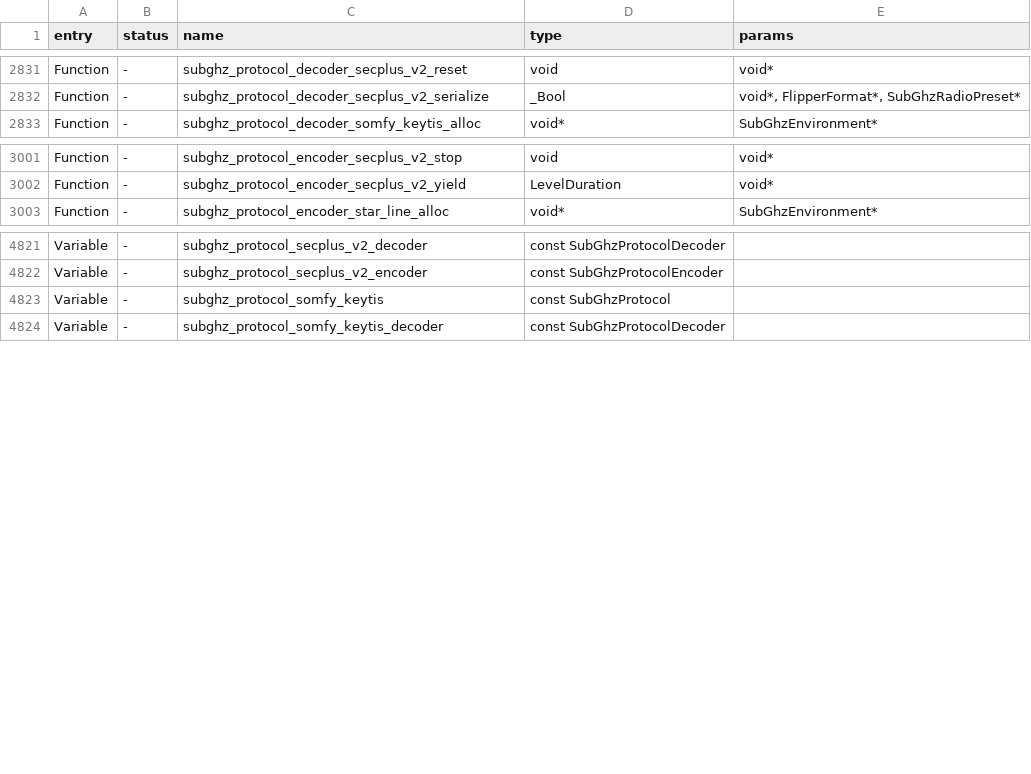
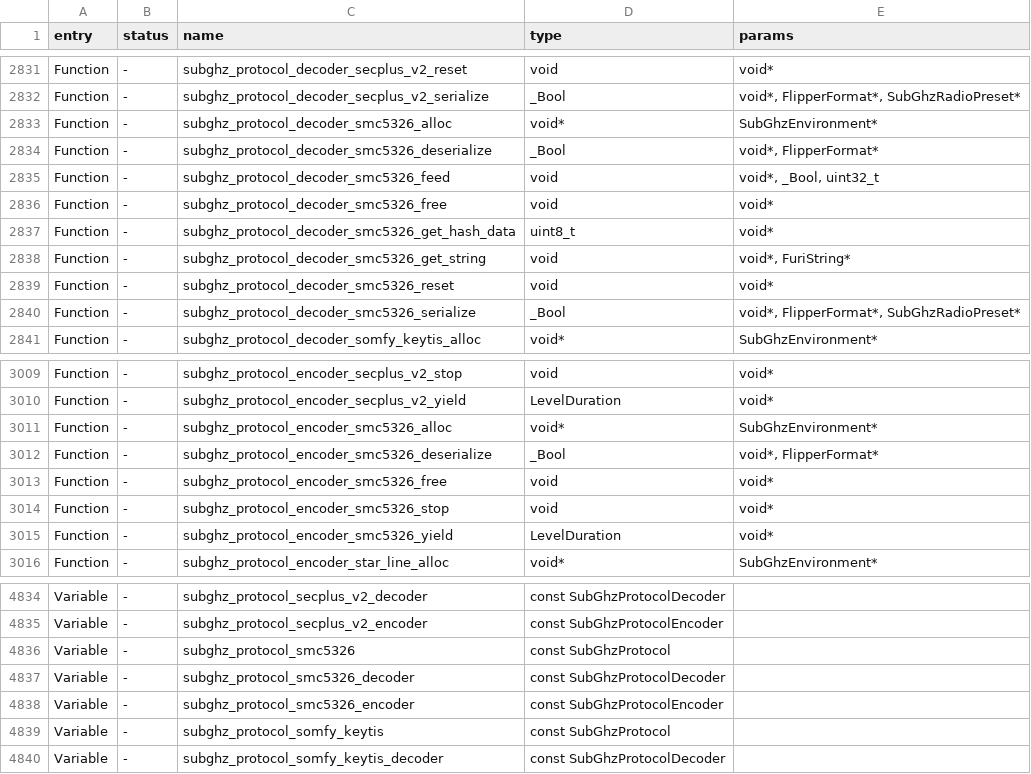
Before and after one commit to KuriGohan-Kamehameha/nXtreme-Firmware, a CSV file: firmware/targets/f7/api_symbols.csv, drawn as a sheet; only a part is shown, gaps mark what is left out; the diff names each change by its address in the sheet, - before the commit and + after, or states it on an @@ line.

```diff
--- a/firmware/targets/f7/api_symbols.csv
+++ b/firmware/targets/f7/api_symbols.csv
+row 2833: Function | - | subghz_protocol_decoder_smc5326_alloc | void* | SubGhzEnvironment*
+row 2834: Function | - | subghz_protocol_decoder_smc5326_deserialize | _Bool | void*, FlipperFormat*
+row 2835: Function | - | subghz_protocol_decoder_smc5326_feed | void | void*, _Bool, uint32_t
+row 2836: Function | - | subghz_protocol_decoder_smc5326_free | void | void*
+row 2837: Function | - | subghz_protocol_decoder_smc5326_get_hash_data | uint8_t | void*
+row 2838: Function | - | subghz_protocol_decoder_smc5326_get_string | void | void*, FuriString*
+row 2839: Function | - | subghz_protocol_decoder_smc5326_reset | void | void*
+row 2840: Function | - | subghz_protocol_decoder_smc5326_serialize | _Bool | void*, FlipperFormat*, SubGhzRadioPreset*
+row 3011: Function | - | subghz_protocol_encoder_smc5326_alloc | void* | SubGhzEnvironment*
+row 3012: Function | - | subghz_protocol_encoder_smc5326_deserialize | _Bool | void*, FlipperFormat*
+row 3013: Function | - | subghz_protocol_encoder_smc5326_free | void | void*
+row 3014: Function | - | subghz_protocol_encoder_smc5326_stop | void | void*
+row 3015: Function | - | subghz_protocol_encoder_smc5326_yield | LevelDuration | void*
+row 4836: Variable | - | subghz_protocol_smc5326 | const SubGhzProtocol
+row 4837: Variable | - | subghz_protocol_smc5326_decoder | const SubGhzProtocolDecoder
+row 4838: Variable | - | subghz_protocol_smc5326_encoder | const SubGhzProtocolEncoder
```
Also changed, not shown: 2 other files.
